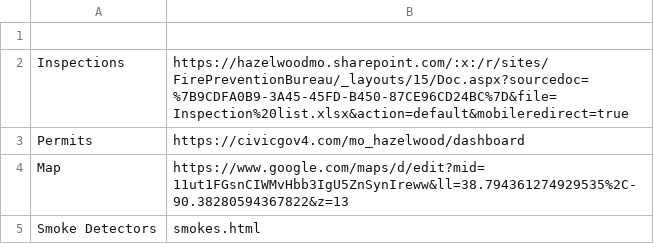
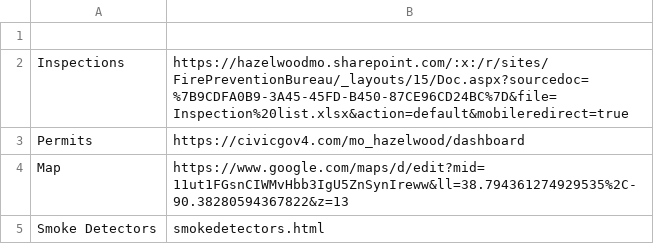
Before and after one commit to sgwelsh/masterpage, a CSV file: buttons.csv, drawn as a sheet.

Commit message:
Update buttons.csv

```diff
--- a/buttons.csv
+++ b/buttons.csv
@@ -4,2 +4,2 @@ Permits,https://civicgov4.com/mo_hazelwood/dashboard
 Map,https://www.google.com/maps/d/edit?mid=11ut1FGsnCIWMvHbb3IgU5ZnSynIreww&ll=38.794361274929535%2C-90.38280594367822&z=13
-Smoke Detectors,smokes.html
+Smoke Detectors,smokedetectors.html
```
